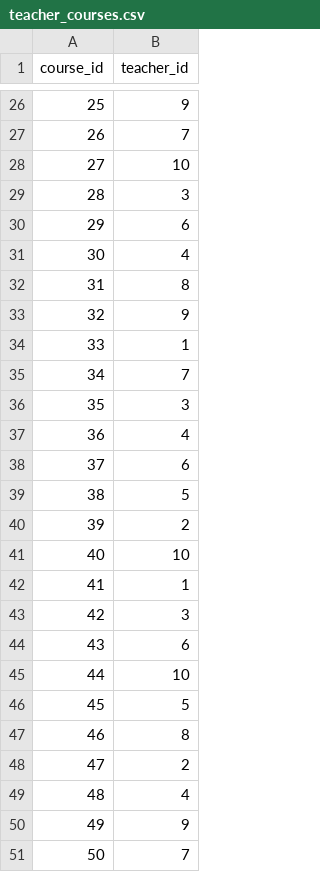
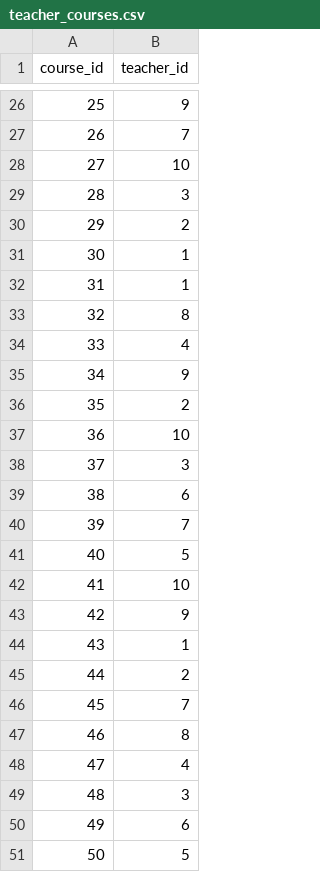
Before and after one commit to carriewalsh/HereToLearn, a CSV file: db/data/teacher_courses.csv, drawn as a sheet; only a part is shown, gaps mark what is left out; the diff covers the shown part only.

```diff
--- a/db/data/teacher_courses.csv
+++ b/db/data/teacher_courses.csv
@@ -29,23 +29,23 @@ course_id,teacher_id
 28,3
-29,6
-30,4
-31,8
-32,9
-33,1
-34,7
-35,3
-36,4
-37,6
-38,5
-39,2
-40,10
-41,1
-42,3
-43,6
-44,10
-45,5
+29,2
+30,1
+31,1
+32,8
+33,4
+34,9
+35,2
+36,10
+37,3
+38,6
+39,7
+40,5
+41,10
+42,9
+43,1
+44,2
+45,7
 46,8
-47,2
-48,4
-49,9
-50,7
+47,4
+48,3
+49,6
+50,5
```
Also changed, not shown: 22 edited cells elsewhere in this file, db/data/attendances.csv, db/data/courses.csv, 3 other files.
